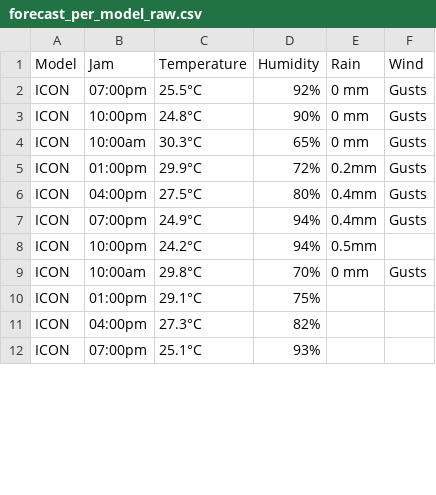
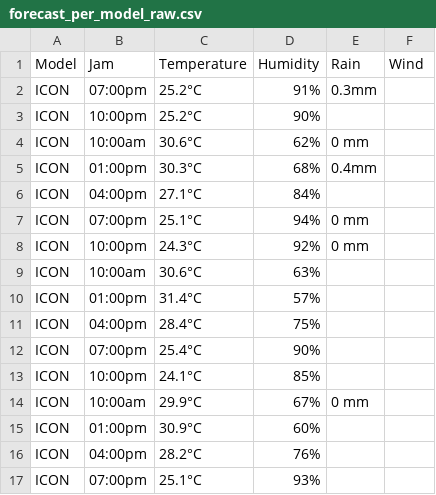
Before and after one commit to aliviofeyrizkia/Automatisasi-Anemos, a CSV file: forecast_per_model_raw.csv, drawn as a sheet; only a part is shown; the diff covers the shown part only.

```diff
--- a/forecast_per_model_raw.csv
+++ b/forecast_per_model_raw.csv
@@ -1,12 +1,17 @@
 Model,Jam,Temperature,Humidity,Rain,Wind
-ICON,07:00pm,25.5°C,92%,0 mm,Gusts
-ICON,10:00pm,24.8°C,90%,0 mm,Gusts
-ICON,10:00am,30.3°C,65%,0 mm,Gusts
-ICON,01:00pm,29.9°C,72%,0.2mm,Gusts
-ICON,04:00pm,27.5°C,80%,0.4mm,Gusts
-ICON,07:00pm,24.9°C,94%,0.4mm,Gusts
-ICON,10:00pm,24.2°C,94%,0.5mm,
-ICON,10:00am,29.8°C,70%,0 mm,Gusts
-ICON,01:00pm,29.1°C,75%,,
-ICON,04:00pm,27.3°C,82%,,
+ICON,07:00pm,25.2°C,91%,0.3mm,
+ICON,10:00pm,25.2°C,90%,,
+ICON,10:00am,30.6°C,62%,0 mm,
+ICON,01:00pm,30.3°C,68%,0.4mm,
+ICON,04:00pm,27.1°C,84%,,
+ICON,07:00pm,25.1°C,94%,0 mm,
+ICON,10:00pm,24.3°C,92%,0 mm,
+ICON,10:00am,30.6°C,63%,,
+ICON,01:00pm,31.4°C,57%,,
+ICON,04:00pm,28.4°C,75%,,
+ICON,07:00pm,25.4°C,90%,,
+ICON,10:00pm,24.1°C,85%,,
+ICON,10:00am,29.9°C,67%,0 mm,
+ICON,01:00pm,30.9°C,60%,,
+ICON,04:00pm,28.2°C,76%,,
 ICON,07:00pm,25.1°C,93%,,
```
Also changed, not shown: 2 added rows, 5 removed rows and 90 edited cells elsewhere in this file, canva_cirebon.csv, canva_dago.csv, 10 other files.
